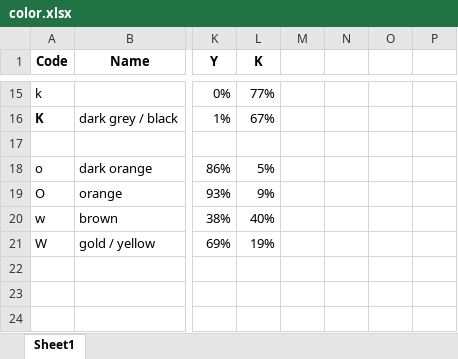
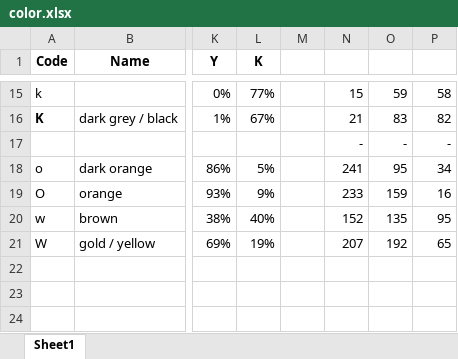
Before and after one commit to Sebastian-dm/myrmidon, an Excel workbook: note/color.xlsx, sheet Sheet1, drawn as a sheet; only a part is shown, gaps mark what is left out; values as stored, in another font and other column widths than the file's, no borders; rows hold the shown columns only; the diff covers the shown part only; the diff names each change by its address in the sheet, - before the commit and + after, or states it on an @@ line.

```diff
--- a/note/color.xlsx (sheet Sheet1)
+++ b/note/color.xlsx (sheet Sheet1)
-N15: (empty)
+N15: 15
-O15: (empty)
+O15: 59
-P15: (empty)
+P15: 58
-N16: (empty)
+N16: 21
-O16: (empty)
+O16: 83
-P16: (empty)
+P16: 82
-row 17: (empty)
+row 17:  |  |  |  |  | - | - | -
-N18: (empty)
+N18: 241
-O18: (empty)
+O18: 95
-P18: (empty)
+P18: 34
-N19: (empty)
+N19: 233
-O19: (empty)
+O19: 159
-P19: (empty)
+P19: 16
-N20: (empty)
+N20: 152
-O20: (empty)
+O20: 135
-P20: (empty)
+P20: 95
-N21: (empty)
+N21: 207
-O21: (empty)
+O21: 192
-P21: (empty)
+P21: 65
```
Also changed, not shown: 36 edited cells elsewhere in this sheet, 14 other files.
